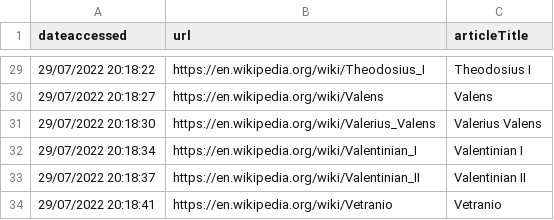
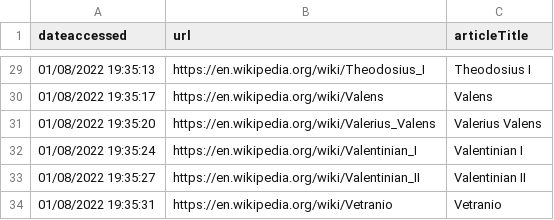
Before and after one commit to deusExMac/WebScraper, a CSV file: csv/ROMAN-EMPERORS-4thCNT.csv, drawn as a sheet; only a part is shown, gaps mark what is left out; the diff covers the shown part only.

```diff
--- a/csv/ROMAN-EMPERORS-4thCNT.csv
+++ b/csv/ROMAN-EMPERORS-4thCNT.csv
@@ -29,6 +29,6 @@
-"29/07/2022 20:18:22";"https://en.wikipedia.org/wiki/Theodosius_I";"Theodosius I"
-"29/07/2022 20:18:27";"https://en.wikipedia.org/wiki/Valens";"Valens"
-"29/07/2022 20:18:30";"https://en.wikipedia.org/wiki/Valerius_Valens";"Valerius Valens"
-"29/07/2022 20:18:34";"https://en.wikipedia.org/wiki/Valentinian_I";"Valentinian I"
-"29/07/2022 20:18:37";"https://en.wikipedia.org/wiki/Valentinian_II";"Valentinian II"
-"29/07/2022 20:18:41";"https://en.wikipedia.org/wiki/Vetranio";"Vetranio"
+"01/08/2022 19:35:13";"https://en.wikipedia.org/wiki/Theodosius_I";"Theodosius I"
+"01/08/2022 19:35:17";"https://en.wikipedia.org/wiki/Valens";"Valens"
+"01/08/2022 19:35:20";"https://en.wikipedia.org/wiki/Valerius_Valens";"Valerius Valens"
+"01/08/2022 19:35:24";"https://en.wikipedia.org/wiki/Valentinian_I";"Valentinian I"
+"01/08/2022 19:35:27";"https://en.wikipedia.org/wiki/Valentinian_II";"Valentinian II"
+"01/08/2022 19:35:31";"https://en.wikipedia.org/wiki/Vetranio";"Vetranio"
```
Also changed, not shown: 27 edited cells elsewhere in this file, 4 other files.
